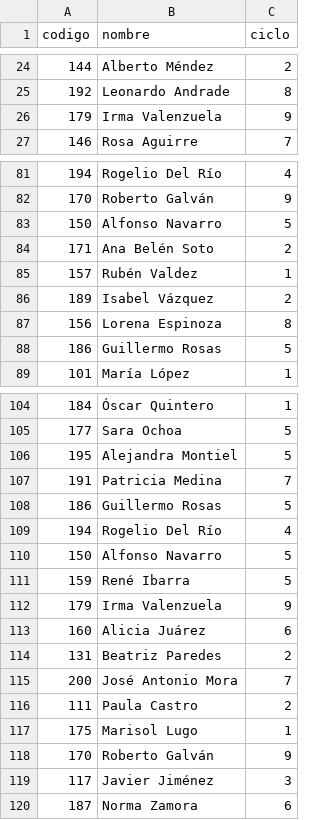
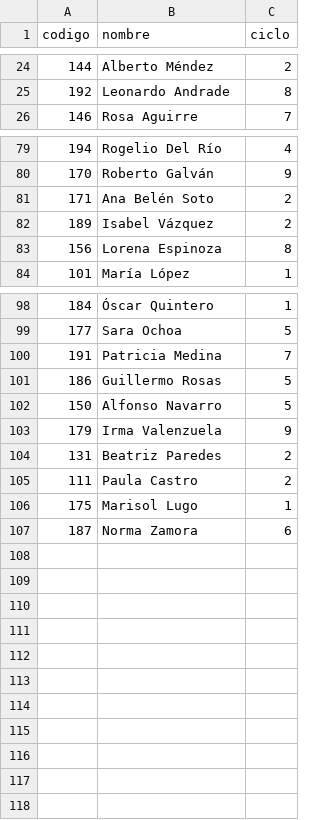
Before and after one commit to stewartmb/Multi-Indexed_Database_System, a CSV file: Data_test/BPTree.csv, drawn as a sheet; only a part is shown, gaps mark what is left out; the diff covers the shown part only; the diff names each change by its address in the sheet, - before the commit and + after, or states it on an @@ line.

```diff
--- a/Data_test/BPTree.csv
+++ b/Data_test/BPTree.csv
-row 26: 179 | Irma Valenzuela | 9
-row 83: 150 | Alfonso Navarro | 5
-row 85: 157 | Rubén Valdez | 1
-row 88: 186 | Guillermo Rosas | 5
-row 106: 195 | Alejandra Montiel | 5
-row 109: 194 | Rogelio Del Río | 4
-row 111: 159 | René Ibarra | 5
-row 113: 160 | Alicia Juárez | 6
-row 115: 200 | José Antonio Mora | 7
-row 118: 170 | Roberto Galván | 9
-row 119: 117 | Javier Jiménez | 3
```
Also changed, not shown: 2 removed rows elsewhere in this file, 14 other files.
